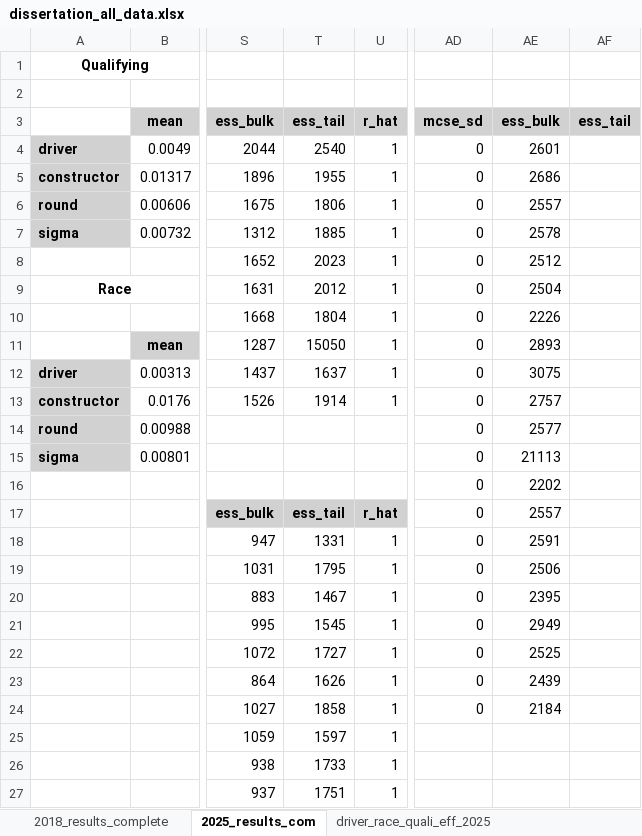
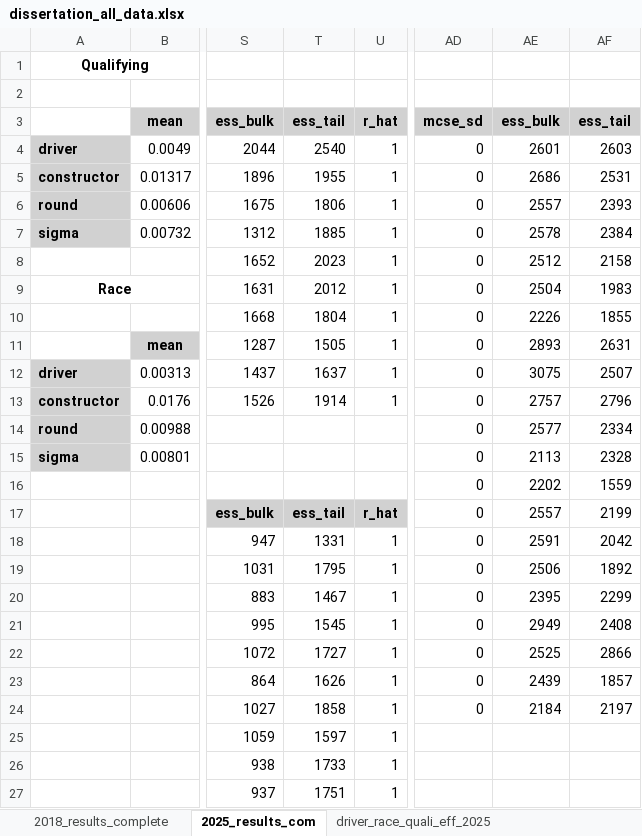
Before and after one commit to mtomblin24/mds_dissertation, an Excel workbook: all_dissertation_data/dissertation_all_data.xlsx, sheet 2025_results_com, drawn as a sheet; only a part is shown, gaps mark what is left out; values as stored, in another font and other column widths than the file's, no borders; the diff names each change by its address in the sheet, - before the commit and + after, or states it on an @@ line.

Commit message:
Add files via upload

```diff
--- a/all_dissertation_data/dissertation_all_data.xlsx (sheet 2025_results_com)
+++ b/all_dissertation_data/dissertation_all_data.xlsx (sheet 2025_results_com)
-AF4: (empty)
+AF4: 2603
-AF5: (empty)
+AF5: 2531
-AF6: (empty)
+AF6: 2393
-AF7: (empty)
+AF7: 2384
-AF8: (empty)
+AF8: 2158
-AF9: (empty)
+AF9: 1983
-AF10: (empty)
+AF10: 1855
-T11: 15050
+T11: 1505
-AF11: (empty)
+AF11: 2631
-AF12: (empty)
+AF12: 2507
-AF13: (empty)
+AF13: 2796
-AF14: (empty)
+AF14: 2334
-AE15: 21113
+AE15: 2113
-AF15: (empty)
+AF15: 2328
-AF16: (empty)
+AF16: 1559
-AF17: (empty)
+AF17: 2199
-AF18: (empty)
+AF18: 2042
-AF19: (empty)
+AF19: 1892
-AF20: (empty)
+AF20: 2299
-AF21: (empty)
+AF21: 2408
-AF22: (empty)
+AF22: 2866
-AF23: (empty)
+AF23: 1857
-AF24: (empty)
+AF24: 2197
```
